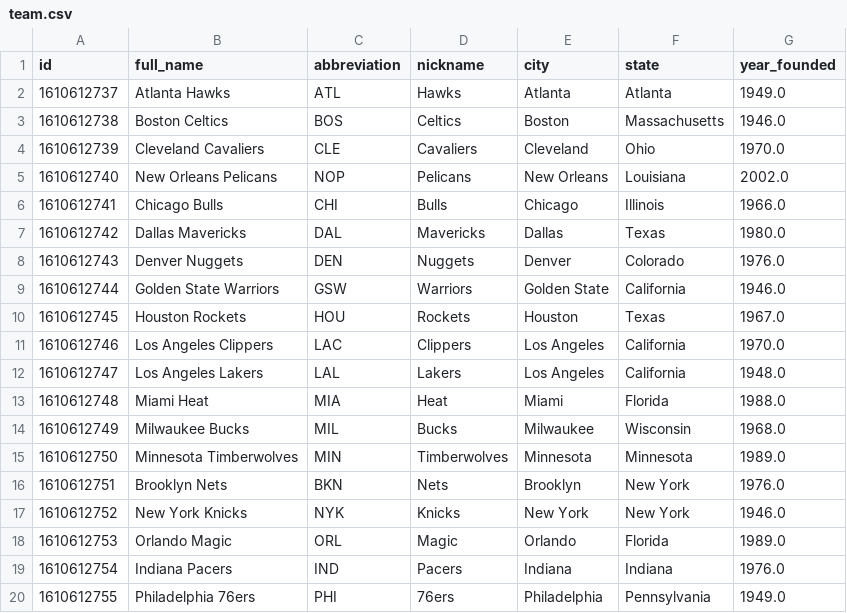
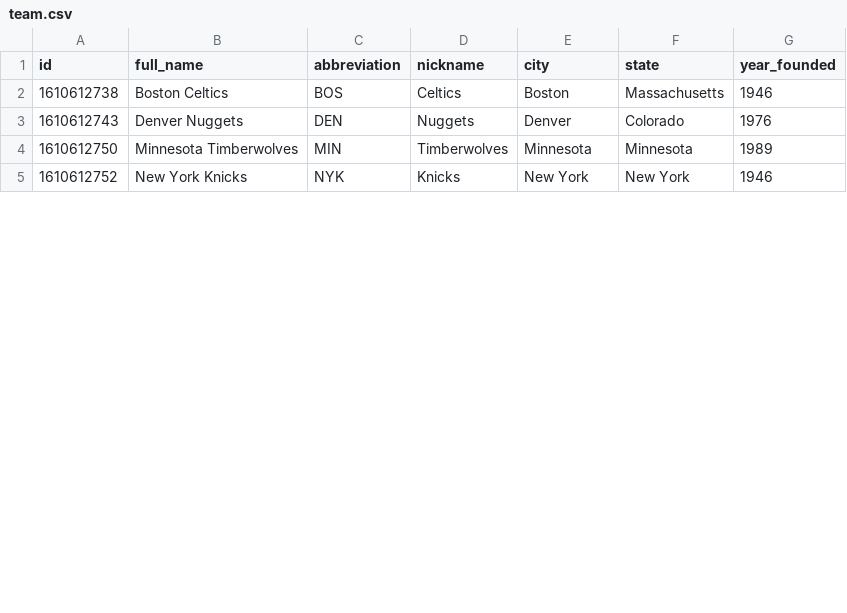
Before and after one commit to Gabriel-Sanmartino/Moneyball-NBA-Valor-y-Eficiencia, a CSV file: team.csv, drawn as a sheet; only a part is shown; the diff covers the shown part only.

Commit message:
Agregar Team.csv

```diff
--- a/team.csv
+++ b/team.csv
@@ -1,20 +1,5 @@
 id,full_name,abbreviation,nickname,city,state,year_founded
-1610612737,Atlanta Hawks,ATL,Hawks,Atlanta,Atlanta,1949.0
-1610612738,Boston Celtics,BOS,Celtics,Boston,Massachusetts,1946.0
-1610612739,Cleveland Cavaliers,CLE,Cavaliers,Cleveland,Ohio,1970.0
-1610612740,New Orleans Pelicans,NOP,Pelicans,New Orleans,Louisiana,2002.0
-1610612741,Chicago Bulls,CHI,Bulls,Chicago,Illinois,1966.0
-1610612742,Dallas Mavericks,DAL,Mavericks,Dallas,Texas,1980.0
-1610612743,Denver Nuggets,DEN,Nuggets,Denver,Colorado,1976.0
-1610612744,Golden State Warriors,GSW,Warriors,Golden State,California,1946.0
-1610612745,Houston Rockets,HOU,Rockets,Houston,Texas,1967.0
-1610612746,Los Angeles Clippers,LAC,Clippers,Los Angeles,California,1970.0
-1610612747,Los Angeles Lakers,LAL,Lakers,Los Angeles,California,1948.0
-1610612748,Miami Heat,MIA,Heat,Miami,Florida,1988.0
-1610612749,Milwaukee Bucks,MIL,Bucks,Milwaukee,Wisconsin,1968.0
-1610612750,Minnesota Timberwolves,MIN,Timberwolves,Minnesota,Minnesota,1989.0
-1610612751,Brooklyn Nets,BKN,Nets,Brooklyn,New York,1976.0
-1610612752,New York Knicks,NYK,Knicks,New York,New York,1946.0
-1610612753,Orlando Magic,ORL,Magic,Orlando,Florida,1989.0
-1610612754,Indiana Pacers,IND,Pacers,Indiana,Indiana,1976.0
-1610612755,Philadelphia 76ers,PHI,76ers,Philadelphia,Pennsylvania,1949.0
+1610612738,Boston Celtics,BOS,Celtics,Boston,Massachusetts,1946
+1610612743,Denver Nuggets,DEN,Nuggets,Denver,Colorado,1976
+1610612750,Minnesota Timberwolves,MIN,Timberwolves,Minnesota,Minnesota,1989
+1610612752,New York Knicks,NYK,Knicks,New York,New York,1946
```
Also changed, not shown: 10 removed rows and 1 edited cell elsewhere in this file, 1 other file.
